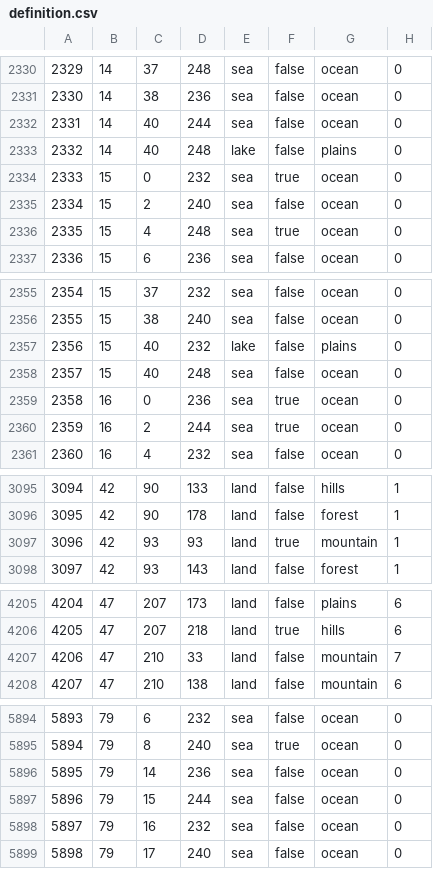
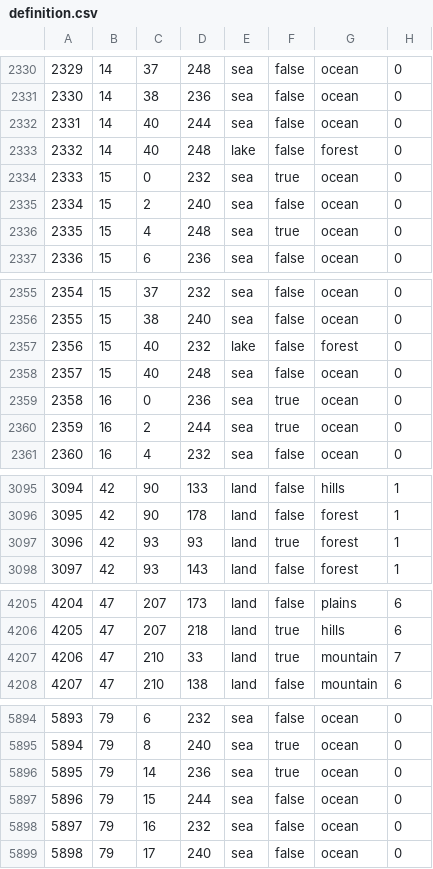
Before and after one commit to Supermob1/hoe, a CSV file: map/definition.csv, drawn as a sheet; only a part is shown, gaps mark what is left out; the diff covers the shown part only.

```diff
--- a/map/definition.csv
+++ b/map/definition.csv
@@ -2332,3 +2332,3 @@
 2331;14;40;244;sea;false;ocean;0
-2332;14;40;248;lake;false;plains;0
+2332;14;40;248;lake;false;forest;0
 2333;15;0;232;sea;true;ocean;0
@@ -2356,3 +2356,3 @@
 2355;15;38;240;sea;false;ocean;0
-2356;15;40;232;lake;false;plains;0
+2356;15;40;232;lake;false;forest;0
 2357;15;40;248;sea;false;ocean;0
@@ -3096,3 +3096,3 @@
 3095;42;90;178;land;false;forest;1
-3096;42;93;93;land;true;mountain;1
+3096;42;93;93;land;true;forest;1
 3097;42;93;143;land;false;forest;1
@@ -4206,3 +4206,3 @@
 4205;47;207;218;land;true;hills;6
-4206;47;210;33;land;false;mountain;7
+4206;47;210;33;land;true;mountain;7
 4207;47;210;138;land;false;mountain;6
@@ -5895,3 +5895,3 @@
 5894;79;8;240;sea;true;ocean;0
-5895;79;14;236;sea;false;ocean;0
+5895;79;14;236;sea;true;ocean;0
 5896;79;15;244;sea;false;ocean;0
```
Also changed, not shown: 45 edited cells elsewhere in this file, 47 other files.
